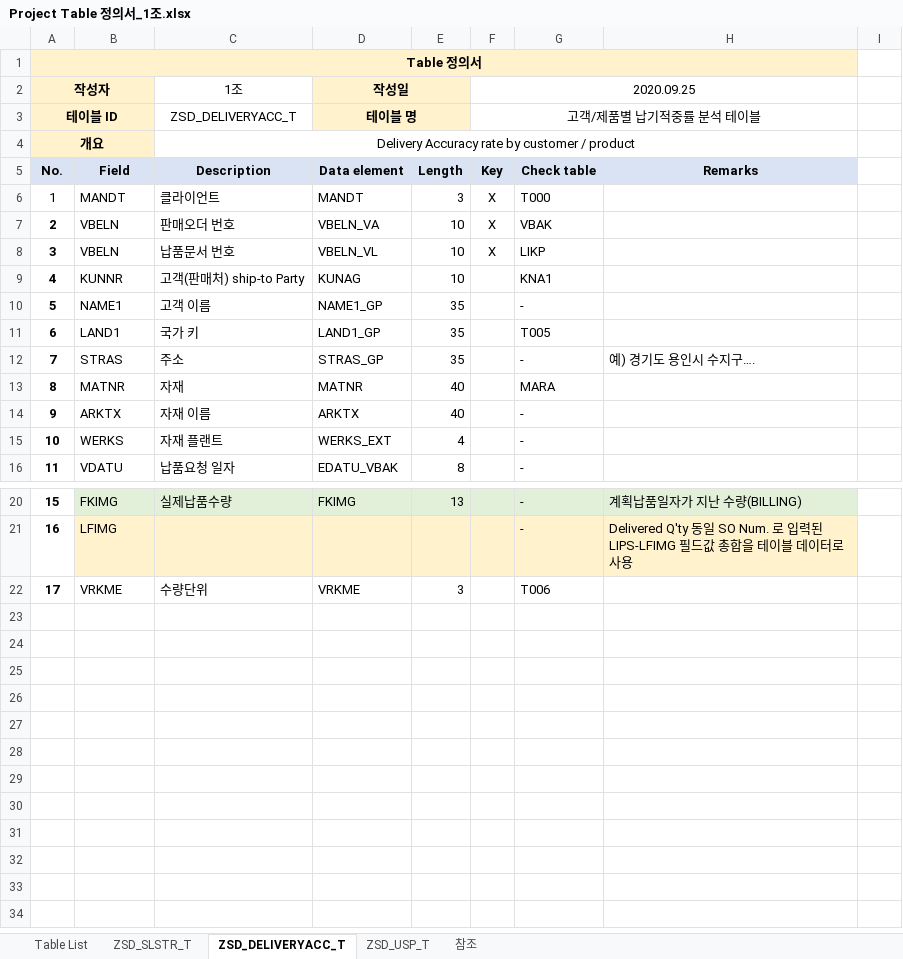
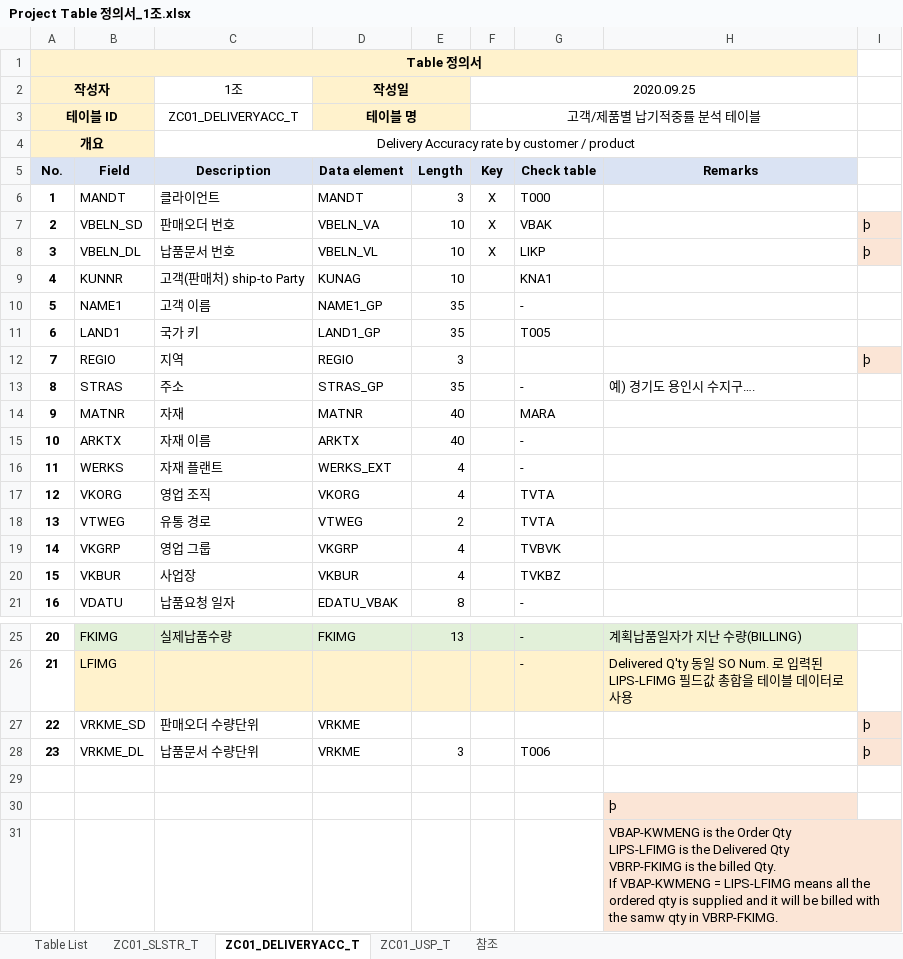
Before and after one commit to YEAJIN-KIM/SAP-PROJECT, an Excel workbook: Project Table 정의서_1조.xlsx, sheet ZC01_DELIVERYACC_T, drawn as a sheet; only a part is shown, gaps mark what is left out; values as stored, in another font and other column widths than the file's, no borders; charts and pictures not drawn; addresses are those after the commit; ↵ is a line break in a cell; the diff names each change by its address in the sheet, - before the commit and + after, or states it on an @@ line.

```diff
--- a/Project Table 정의서_1조.xlsx (sheet ZC01_DELIVERYACC_T)
+++ b/Project Table 정의서_1조.xlsx (sheet ZC01_DELIVERYACC_T)
-sheet tab: ZSD_SLSTR_T
+sheet tab: ZC01_SLSTR_T
-sheet tab: ZSD_DELIVERYACC_T
+sheet tab: ZC01_DELIVERYACC_T
-sheet tab: ZSD_USP_T
+sheet tab: ZC01_USP_T
-C3 (Description): ZSD_DELIVERYACC_T
+C3 (Description): ZC01_DELIVERYACC_T
-A6 bold: off
+A6 bold: on
-B7 (Field): VBELN
+B7 (Field): VBELN_SD
-I7:I8: (empty)
+I7:I8: þ
-I7:I8 fill: none
+I7:I8 fill: #FBE5D6
-B8 (Field): VBELN
+B8 (Field): VBELN_DL
+row 12: 7 | REGIO | 지역 | REGIO | 3 |  |  |  | þ
@@ column A (No.) renumbered between rows 13 and 28 @@
+row 17: 12 | VKORG | 영업 조직 | VKORG | 4 |  | TVTA
+row 18: 13 | VTWEG | 유통 경로 | VTWEG | 2 |  | TVTA
+row 19: 14 | VKGRP | 영업 그룹 | VKGRP | 4 |  | TVBVK
+row 20: 15 | VKBUR | 사업장 | VKBUR | 4 |  | TVKBZ
+row 27: 22 | VRKME_SD | 판매오더 수량단위 | VRKME |  |  |  |  | þ
-B28 (Field): VRKME
+B28 (Field): VRKME_DL
-C28 (Description): 수량단위
+C28 (Description): 납품문서 수량단위
-I28: (empty)
+I28: þ
-I28 fill: none
+I28 fill: #FBE5D6
+row 29: (empty)
+row 30:  |  |  |  |  |  |  | þ
+row 31:  |  |  |  |  |  |  | VBAP-KWMENG is the Order Qty ↵ LIPS-LFIMG is the Delivered Qty ↵ VBRP-FKIMG is the billed Qty. ↵ If VBAP-KWMENG = LIPS-LFIMG means all the ordered qty is supplied and it will be billed with the samw qty in VBRP-FKIMG.
```
Also changed, not shown: sheet 참조, sheet ZC01_SLSTR_T, sheet ZC01_USP_T, sheet Table List, formulas that keep their value, charts or pictures, 4 other files.
